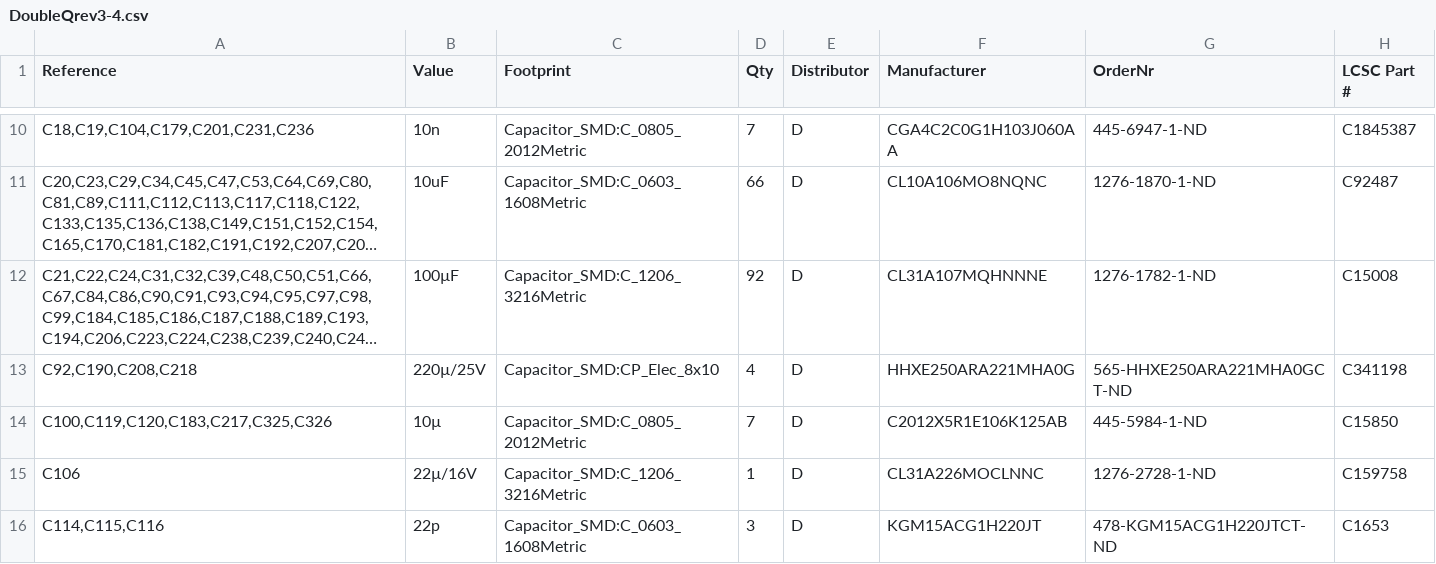
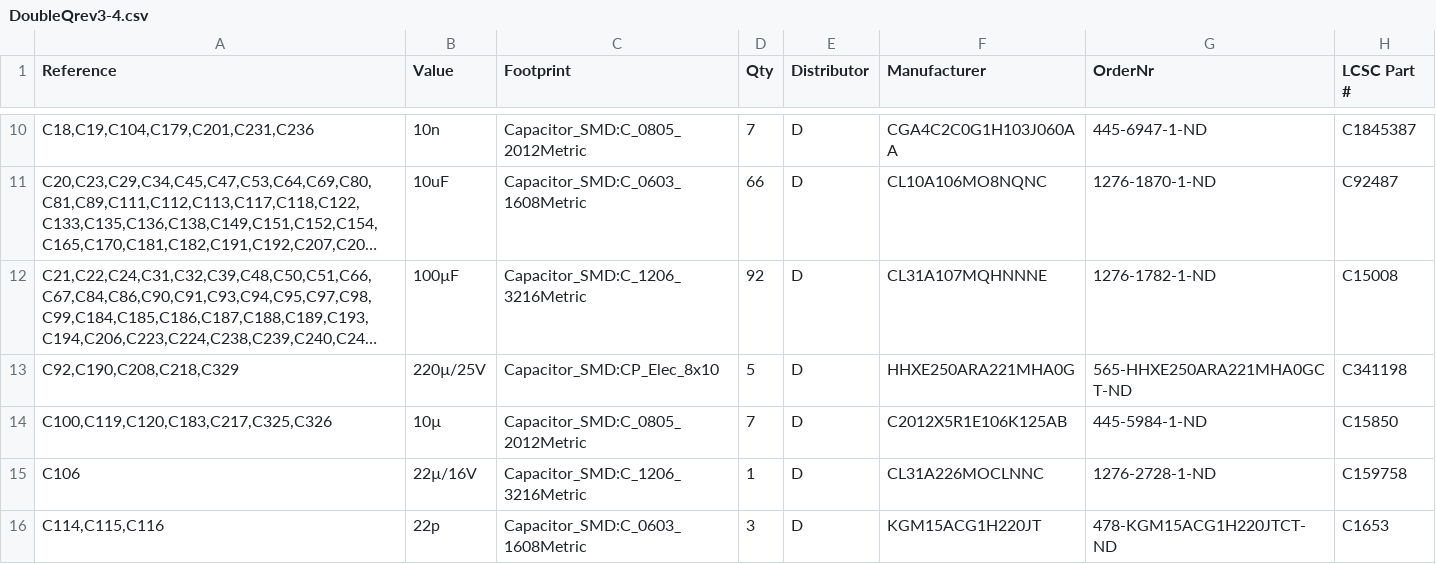
Before and after one commit to Patsch91/NerdOCTAXE-Gamma, a CSV file: bom/DoubleQrev3-4.csv, drawn as a sheet; only a part is shown, gaps mark what is left out; long unchanged cells end in …; the diff names each change by its address in the sheet, - before the commit and + after, or states it on an @@ line.

```diff
--- a/bom/DoubleQrev3-4.csv
+++ b/bom/DoubleQrev3-4.csv
-A13 (Reference): C92,C190,C208,C218
+A13 (Reference): C92,C190,C208,C218,C329
-D13 (Qty): 4
+D13 (Qty): 5
```
Also changed, not shown: 4 other files.
